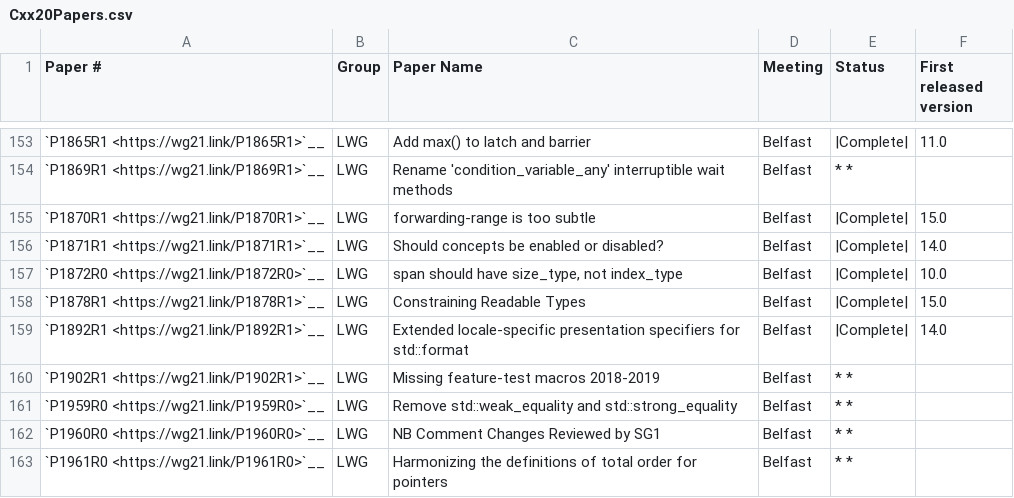
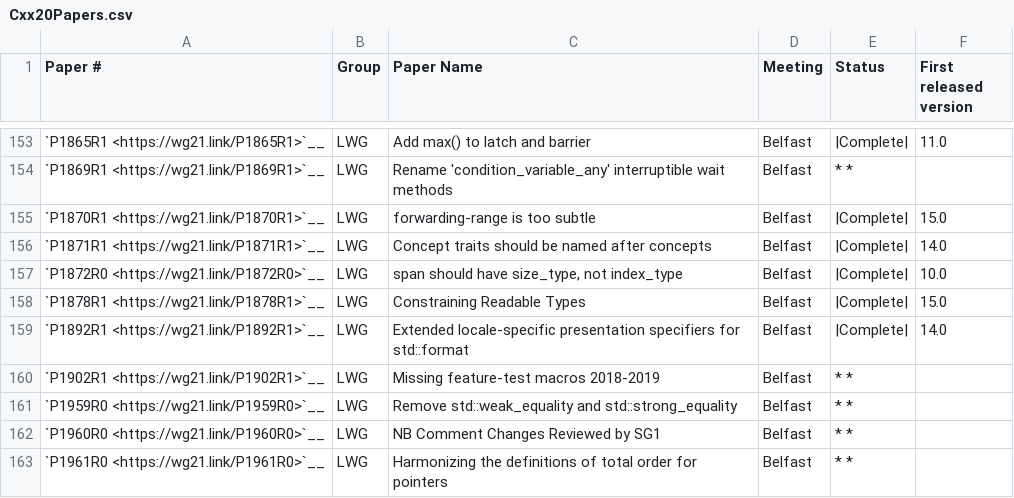
Before and after one commit to draperlaboratory/hope-llvm-project, a CSV file: libcxx/docs/Status/Cxx20Papers.csv, drawn as a sheet; only a part is shown, gaps mark what is left out; the diff covers the shown part only.

Commit message:
[libc++][ranges][NFC] Mark the completed Ranges papers and issues as done.
The newly-completed papers:
- P0896R4 ("The One Ranges Proposal");
- P1243R4 ("Rangify New Algorithms");
- P1252R2 ("Ranges Design Cleanup");
- P1716R3 ("Range Comparison Algorithms Are Over-Constrained");
- P1871R1 ("Concept traits should be named after concepts");
- P2106R0 ("Alternative wording for GB315 and GB316").

Differential Revision: https://reviews.llvm.org/D131234

(cherry picked from commit 3fa291fa925dad4bae215fbcbc64db5ce66f0d9f)

```diff
--- a/libcxx/docs/Status/Cxx20Papers.csv
+++ b/libcxx/docs/Status/Cxx20Papers.csv
@@ -155,3 +155,3 @@
 "`P1870R1 <https://wg21.link/P1870R1>`__","LWG","forwarding-range is too subtle","Belfast","|Complete|","15.0"
-"`P1871R1 <https://wg21.link/P1871R1>`__","LWG","Should concepts be enabled or disabled?","Belfast","|Complete|","14.0"
+"`P1871R1 <https://wg21.link/P1871R1>`__","LWG","Concept traits should be named after concepts","Belfast","|Complete|","14.0"
 "`P1872R0 <https://wg21.link/P1872R0>`__","LWG","span should have size_type, not index_type","Belfast","|Complete|","10.0"
```
Also changed, not shown: 10 edited cells elsewhere in this file, 2 other files.
